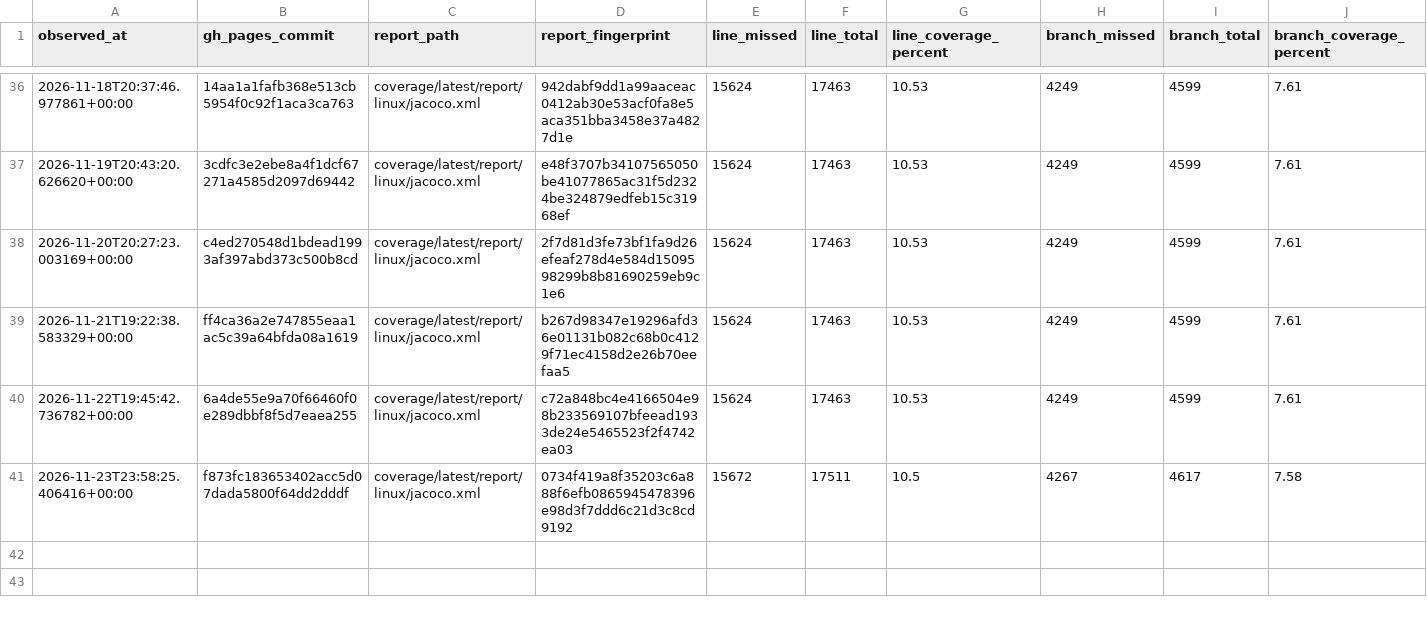
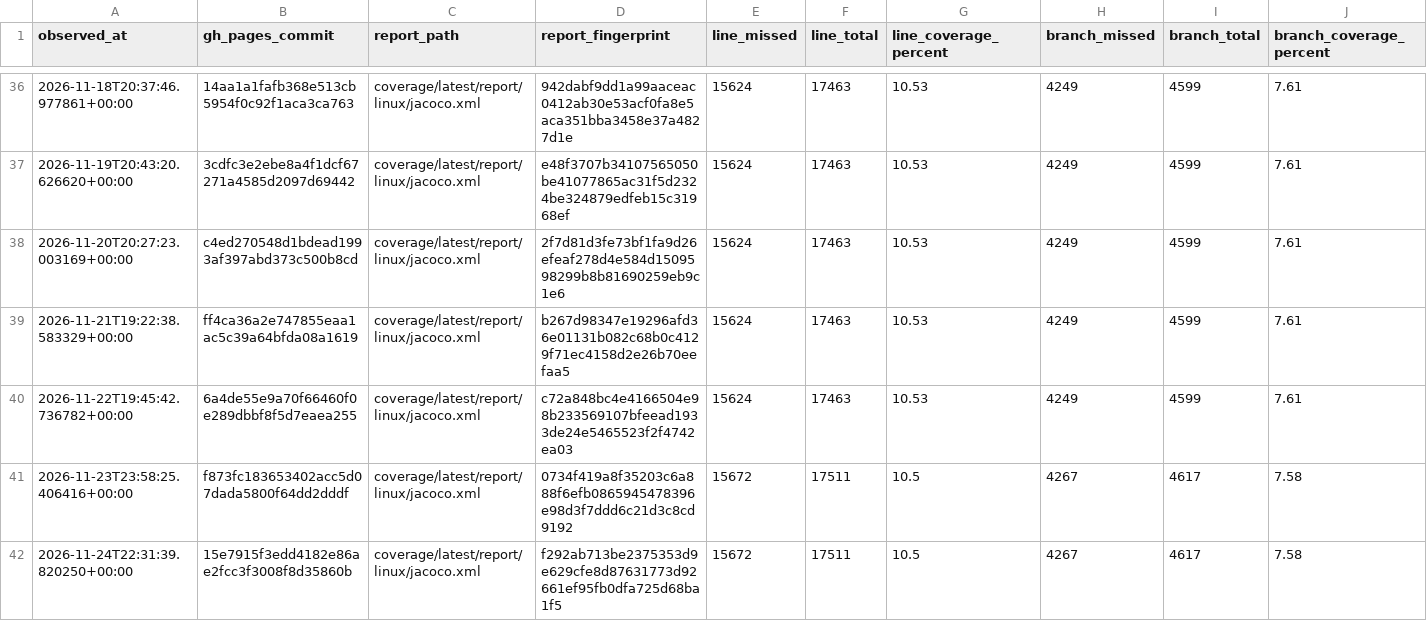
Before and after one commit to tfw-org/tfw-metrics, a CSV file: metrics/coverage_snapshots.csv, drawn as a sheet; only a part is shown, gaps mark what is left out; the diff names each change by its address in the sheet, - before the commit and + after, or states it on an @@ line.

```diff
--- a/metrics/coverage_snapshots.csv
+++ b/metrics/coverage_snapshots.csv
+row 42: 2026-11-24T22:31:39.820250+00:00 | 15e7915f3edd4182e86ae2fcc3f3008f8d35860b | coverage/latest/report/linux/jacoco.xml | f292ab713be2375353d9e629cfe8d87631773d92661ef95fb0dfa725d68ba1f5 | 15672 | 17511 | 10.5 | 4267 | 4617 | 7.58
```
